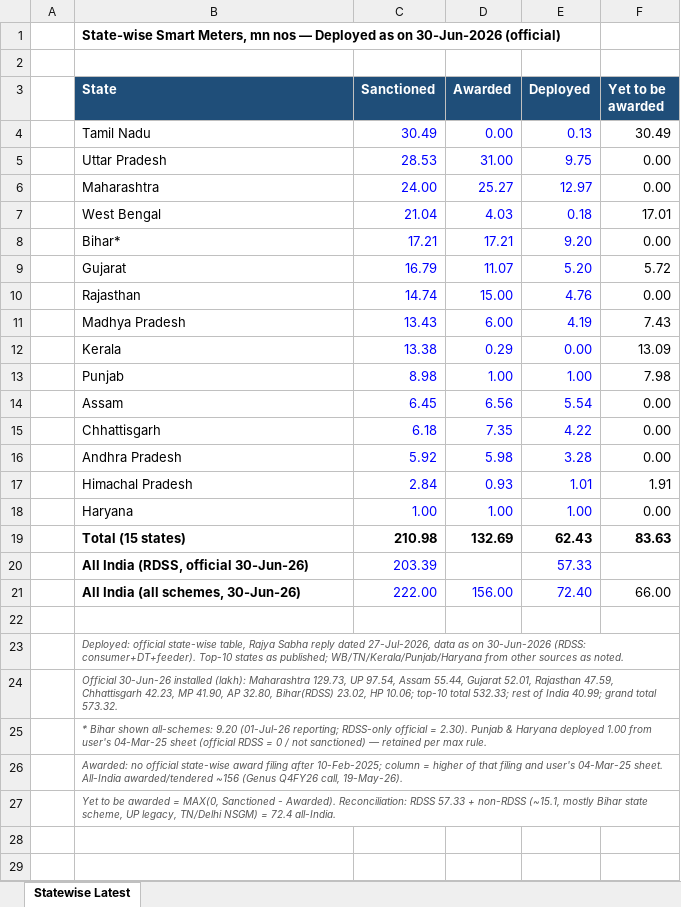
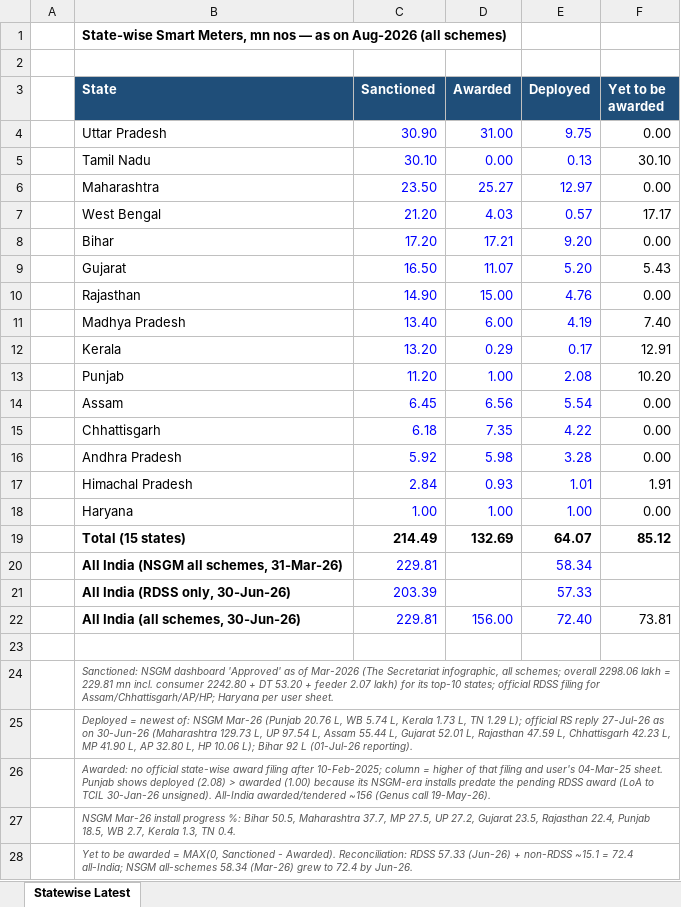
Before and after one commit to Poweravendus/Power, an Excel workbook: Smart_Metering_Statewise_Latest.xlsx, sheet Statewise Latest, drawn as a sheet; values as stored, in another font and other column widths than the file's, no borders; removed rows and columns are numbered as before the commit, all else as after; the diff names each change by its address in the sheet, - before the commit and + after, or states it on an @@ line.

```diff
--- a/Smart_Metering_Statewise_Latest.xlsx (sheet Statewise Latest)
+++ b/Smart_Metering_Statewise_Latest.xlsx (sheet Statewise Latest)
-B1 (State): …nos — Deployed as on 30-Jun-2026 (official)
+B1 (State): …nos — as on Aug-2026 (all schemes)
-row 4:  | Tamil Nadu | 30.49 | 0.00 | 0.13 | 30.49
-C4 (Sanctioned): 28.53
+C4 (Sanctioned): 30.90
+row 5:  | Tamil Nadu | 30.10 | 0.00 | 0.13 | 30.10
-C6 (Sanctioned): 24.00
+C6 (Sanctioned): 23.50
-C7 (Sanctioned): 21.04
+C7 (Sanctioned): 21.20
-E7 (Deployed): 0.18
+E7 (Deployed): 0.57
-F7 (Yet to be awarded): 17.01
+F7 (Yet to be awarded): 17.17
-B8 (State): Bihar*
+B8 (State): Bihar
-C8 (Sanctioned): 17.21
+C8 (Sanctioned): 17.20
-C9 (Sanctioned): 16.79
+C9 (Sanctioned): 16.50
-F9 (Yet to be awarded): 5.72
+F9 (Yet to be awarded): 5.43
-C10 (Sanctioned): 14.74
+C10 (Sanctioned): 14.90
-C11 (Sanctioned): 13.43
+C11 (Sanctioned): 13.40
-F11 (Yet to be awarded): 7.43
+F11 (Yet to be awarded): 7.40
-C12 (Sanctioned): 13.38
+C12 (Sanctioned): 13.20
-E12 (Deployed): 0.00
+E12 (Deployed): 0.17
-F12 (Yet to be awarded): 13.09
+F12 (Yet to be awarded): 12.91
-C13 (Sanctioned): 8.98
+C13 (Sanctioned): 11.20
-E13 (Deployed): 1.00
+E13 (Deployed): 2.08
-F13 (Yet to be awarded): 7.98
+F13 (Yet to be awarded): 10.20
-C19 (Sanctioned): 210.98
+C19 (Sanctioned): 214.49
-E19 (Deployed): 62.43
+E19 (Deployed): 64.07
-F19 (Yet to be awarded): 83.63
+F19 (Yet to be awarded): 85.12
+row 20:  | All India (NSGM all schemes, 31-Mar-26) | 229.81 |  | 58.34
-B21 (State): All India (RDSS, official 30-Jun-26)
+B21 (State): All India (RDSS only, 30-Jun-26)
-C22 (Sanctioned): 222.00
+C22 (Sanctioned): 229.81
-F22 (Yet to be awarded): 66.00
+F22 (Yet to be awarded): 73.81
-B24 (State): Deployed: official state-wise table, Rajya Sabha reply dated 27-Jul-2026, data as on 30-Jun-2026 (RDSS: consumer+DT+feeder). Top-10 states as published; WB/TN/Kerala/Punjab/Haryana from other sources as noted.
+B24 (State): Sanctioned: NSGM dashboard 'Approved' as of Mar-2026 (The Secretariat infographic, all schemes; overall 2298.06 lakh = 229.81 mn incl. consumer 2242.80 + DT 53.20 + feeder 2.07 lakh) for its top-10 states; official RDSS filing for Assam/Chhattisgarh/AP/HP; Haryana per user sheet.
-B25 (State): Official 30-Jun-26 installed (lakh): Maharashtra 129.73, UP 97.54, Assam 55.44, Gujarat 52.01, Rajasthan 47.59, Chhattisgarh 42.23, MP 41.90, AP 32.80, Bihar(RDSS) 23.02, HP 10.06; top-10 total 532.33; rest of India 40.99; grand total 573.32.
+B25 (State): Deployed = newest of: NSGM Mar-26 (Punjab 20.76 L, WB 5.74 L, Kerala 1.73 L, TN 1.29 L); official RS reply 27-Jul-26 as on 30-Jun-26 (Maharashtra 129.73 L, UP 97.54 L, Assam 55.44 L, Gujarat 52.01 L, Rajasthan 47.59 L, Chhattisgarh 42.23 L, MP 41.90 L, AP 32.80 L, HP 10.06 L); Bihar 92 L (01-Jul-26 reporting).
-B26 (State): * Bihar shown all-schemes: 9.20 (01-Jul-26 reporting; RDSS-only official = 2.30). Punjab & Haryana deployed 1.00 from user's 04-Mar-25 sheet (official RDSS = 0 / not sanctioned) — retained per max rule.
+B26 (State): Awarded: no official state-wise award filing after 10-Feb-2025; column = higher of that filing and user's 04-Mar-25 sheet. Punjab shows deployed (2.08) > awarded (1.00) because its NSGM-era installs predate the pending RDSS award (LoA to TCIL 30-Jan-26 unsigned). All-India awarded/tendered ~156 (Genus call 19-May-26).
-B27 (State): Awarded: no official state-wise award filing after 10-Feb-2025; column = higher of that filing and user's 04-Mar-25 sheet. All-India awarded/tendered ~156 (Genus Q4FY26 call, 19-May-26).
+B27 (State): NSGM Mar-26 install progress %: Bihar 50.5, Maharashtra 37.7, MP 27.5, UP 27.2, Gujarat 23.5, Rajasthan 22.4, Punjab 18.5, WB 2.7, Kerala 1.3, TN 0.4.
-B28 (State): …RDSS 57.33 + non-RDSS (~15.1, mostly Bihar state scheme, UP legacy, TN/Delhi NSGM) = 72.4 all-India.
+B28 (State): …RDSS 57.33 (Jun-26) + non-RDSS ~15.1 = 72.4 all-India; NSGM all-schemes 58.34 (Mar-26) grew to 72.4 by Jun-26.
```
Also changed, not shown: formulas that keep their value.
